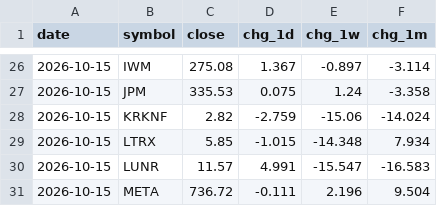
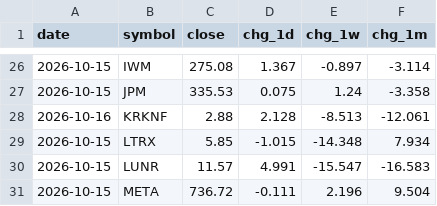
Before and after one commit to dmartindem/portfolio-automation, a CSV file: data/movers.csv, drawn as a sheet; only a part is shown, gaps mark what is left out.

```diff
--- a/data/movers.csv
+++ b/data/movers.csv
@@ -27,3 +27,3 @@ date,symbol,close,chg_1d,chg_1w,chg_1m
 2026-10-15,JPM,335.53,0.075,1.24,-3.358
-2026-10-15,KRKNF,2.82,-2.759,-15.06,-14.024
+2026-10-16,KRKNF,2.88,2.128,-8.513,-12.061
 2026-10-15,LTRX,5.85,-1.015,-14.348,7.934
```
Also changed, not shown: data/concentration.csv, data/prices.csv, 1 other file.
